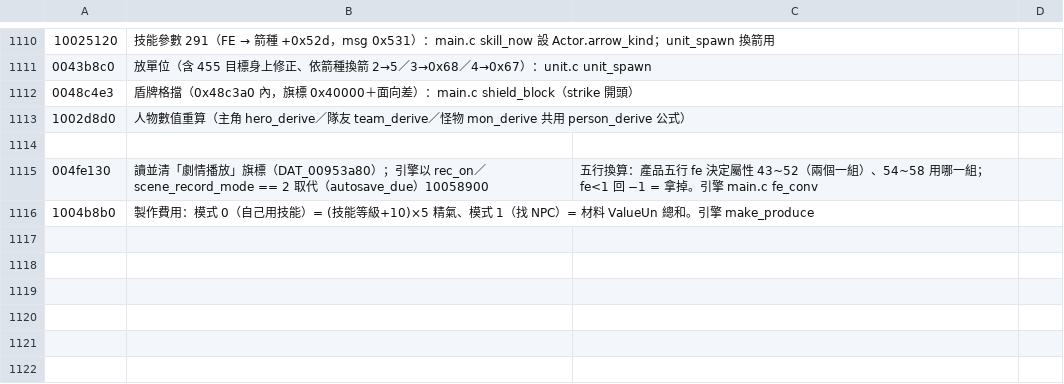
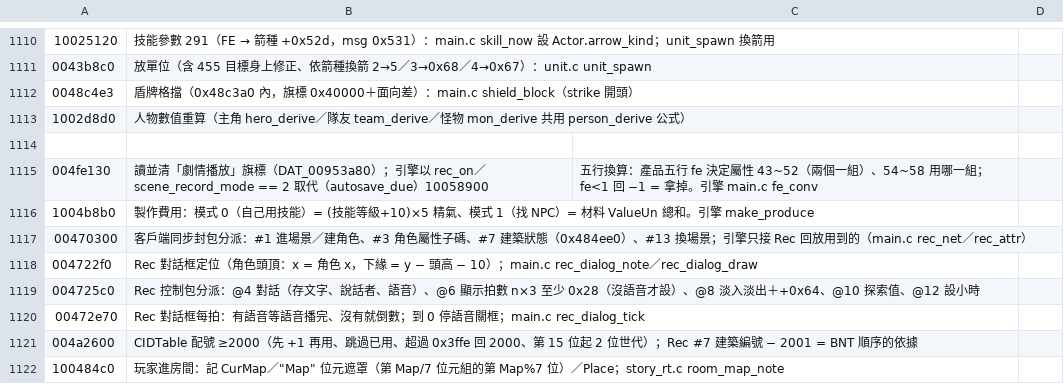
Before and after one commit to chanwunkong/SideTest, a TSV file: QinPort/tools/roles.tsv, drawn as a sheet; only a part is shown, gaps mark what is left out; the diff names each change by its address in the sheet, - before the commit and + after, or states it on an @@ line.

```diff
--- a/QinPort/tools/roles.tsv
+++ b/QinPort/tools/roles.tsv
+row 1117: 00470300 | 客戶端同步封包分派：#1 進場景／建角色、#3 角色屬性子碼、#7 建築狀態（0x484ee0）、#13 換場景；引擎只接 Rec 回放用到的（main.c rec_net／rec_attr）
+row 1118: 004722f0 | Rec 對話框定位（角色頭頂：x = 角色 x，下緣 = y − 頭高 − 10）；main.c rec_dialog_note／rec_dialog_draw
+row 1119: 004725c0 | Rec 控制包分派：@4 對話（存文字、說話者、語音）、@6 顯示拍數 n×3 至少 0x28（沒語音才設）、@8 淡入淡出＋+0x64、@10 探索值、@12 設小時
+row 1120: 00472e70 | Rec 對話框每拍：有語音等語音播完、沒有就倒數；到 0 停語音關框；main.c rec_dialog_tick
+row 1121: 004a2600 | CIDTable 配號 ≥2000（先 +1 再用、跳過已用、超過 0x3ffe 回 2000、第 15 位起 2 位世代）；Rec #7 建築編號 − 2001 = BNT 順序的依據
+row 1122: 100484c0 | 玩家進房間：記 CurMap／"Map" 位元遮罩（第 Map/7 位元組的第 Map%7 位）／Place；story_rt.c room_map_note
```
Also changed, not shown: QinPort/tools/fields.tsv, 15 other files.
